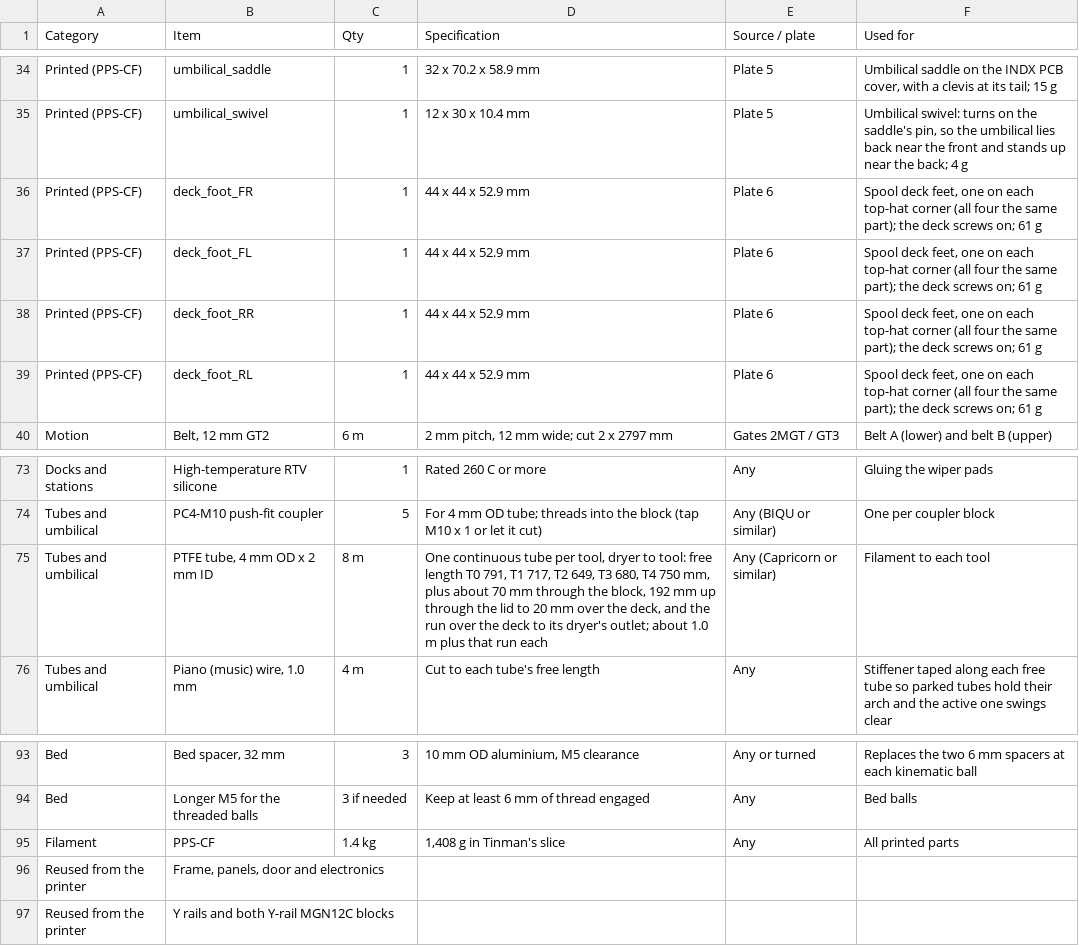
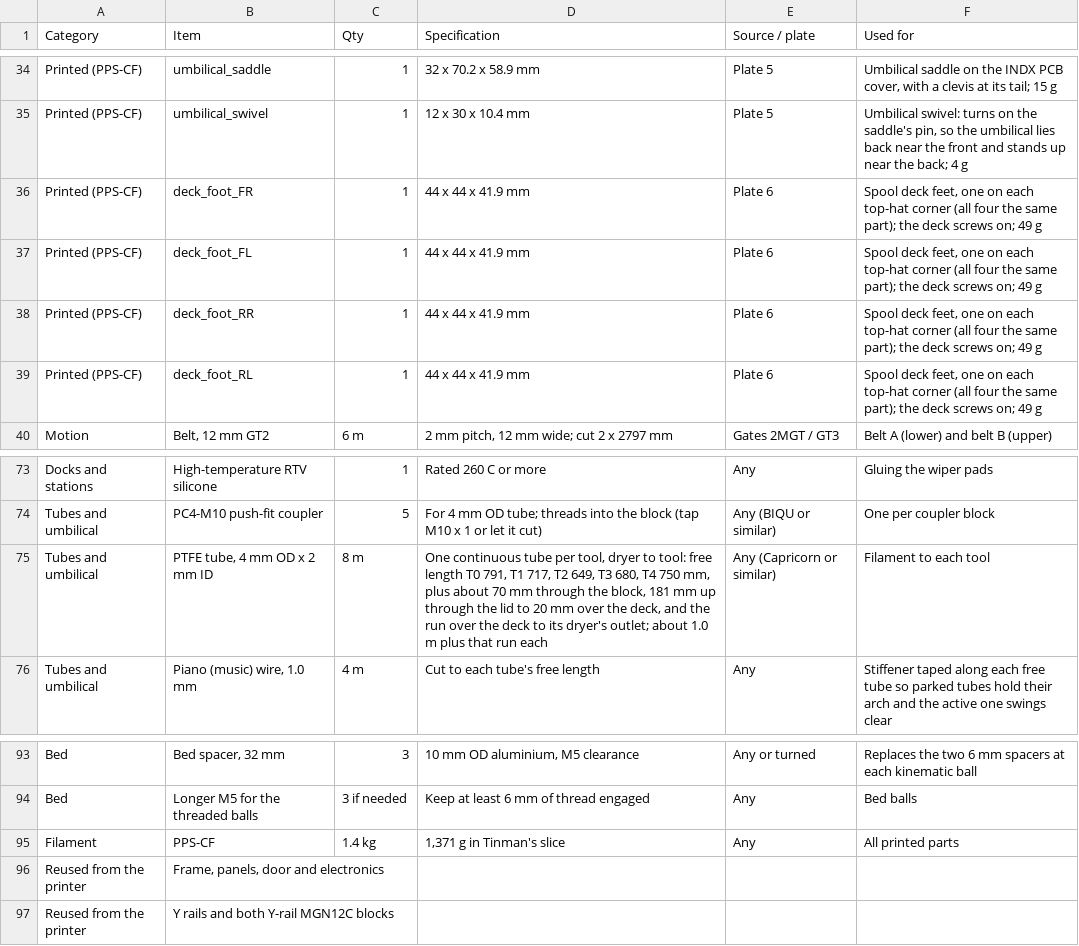
Before and after one commit to Tinman-FP/rat-rig-mods, a CSV file: INDX/BOM.csv, drawn as a sheet; only a part is shown, gaps mark what is left out.

```diff
--- a/INDX/BOM.csv
+++ b/INDX/BOM.csv
@@ -35,6 +35,6 @@ Printed (PPS-CF),umbilical_saddle,1,32 x 70.2 x 58.9 mm,Plate 5,"Umbilical saddl
 Printed (PPS-CF),umbilical_swivel,1,12 x 30 x 10.4 mm,Plate 5,"Umbilical swivel: turns on the saddle's pin, so the umbilical lies back near the front and stands up near the back; 4 g"
-Printed (PPS-CF),deck_foot_FR,1,44 x 44 x 52.9 mm,Plate 6,"Spool deck feet, one on each top-hat corner (all four the same part); the deck screws on; 61 g"
-Printed (PPS-CF),deck_foot_FL,1,44 x 44 x 52.9 mm,Plate 6,"Spool deck feet, one on each top-hat corner (all four the same part); the deck screws on; 61 g"
-Printed (PPS-CF),deck_foot_RR,1,44 x 44 x 52.9 mm,Plate 6,"Spool deck feet, one on each top-hat corner (all four the same part); the deck screws on; 61 g"
-Printed (PPS-CF),deck_foot_RL,1,44 x 44 x 52.9 mm,Plate 6,"Spool deck feet, one on each top-hat corner (all four the same part); the deck screws on; 61 g"
+Printed (PPS-CF),deck_foot_FR,1,44 x 44 x 41.9 mm,Plate 6,"Spool deck feet, one on each top-hat corner (all four the same part); the deck screws on; 49 g"
+Printed (PPS-CF),deck_foot_FL,1,44 x 44 x 41.9 mm,Plate 6,"Spool deck feet, one on each top-hat corner (all four the same part); the deck screws on; 49 g"
+Printed (PPS-CF),deck_foot_RR,1,44 x 44 x 41.9 mm,Plate 6,"Spool deck feet, one on each top-hat corner (all four the same part); the deck screws on; 49 g"
+Printed (PPS-CF),deck_foot_RL,1,44 x 44 x 41.9 mm,Plate 6,"Spool deck feet, one on each top-hat corner (all four the same part); the deck screws on; 49 g"
 Motion,"Belt, 12 mm GT2",6 m,"2 mm pitch, 12 mm wide; cut 2 x 2797 mm",Gates 2MGT / GT3,Belt A (lower) and belt B (upper)
@@ -74,3 +74,3 @@ Docks and stations,High-temperature RTV silicone,1,Rated 260 C or more,Any,Gluin
 Tubes and umbilical,PC4-M10 push-fit coupler,5,For 4 mm OD tube; threads into the block (tap M10 x 1 or let it cut),Any (BIQU or similar),One per coupler block
-Tubes and umbilical,"PTFE tube, 4 mm OD x 2 mm ID",8 m,"One continuous tube per tool, dryer to tool: free length T0 791, T1 717, T2 649, T3 680, T4 750 mm, plus about 70 mm through the block, 192 mm up through the lid to 20 mm over the deck, and the run over the deck to its dryer's outlet; about 1.0 m plus that run each",Any (Capricorn or similar),Filament to each tool
+Tubes and umbilical,"PTFE tube, 4 mm OD x 2 mm ID",8 m,"One continuous tube per tool, dryer to tool: free length T0 791, T1 717, T2 649, T3 680, T4 750 mm, plus about 70 mm through the block, 181 mm up through the lid to 20 mm over the deck, and the run over the deck to its dryer's outlet; about 1.0 m plus that run each",Any (Capricorn or similar),Filament to each tool
 Tubes and umbilical,"Piano (music) wire, 1.0 mm",4 m,Cut to each tube's free length,Any,Stiffener taped along each free tube so parked tubes hold their arch and the active one swings clear
@@ -94,3 +94,3 @@ Bed,"Bed spacer, 32 mm",3,"10 mm OD aluminium, M5 clearance",Any or turned,Repla
 Bed,Longer M5 for the threaded balls,3 if needed,Keep at least 6 mm of thread engaged,Any,Bed balls
-Filament,PPS-CF,1.4 kg,"1,408 g in Tinman's slice",Any,All printed parts
+Filament,PPS-CF,1.4 kg,"1,371 g in Tinman's slice",Any,All printed parts
 Reused from the printer,"Frame, panels, door and electronics",,,,
```
Also changed, not shown: 35 other files.
